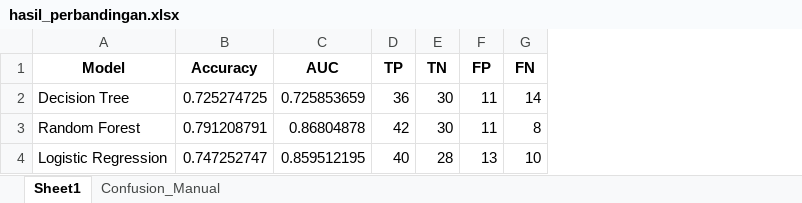
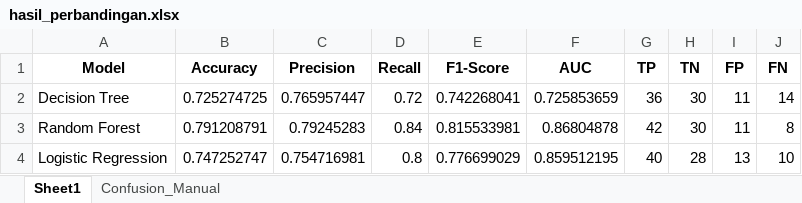
Before and after one commit to ImKavic/machine_learning, an Excel workbook: hasil_perbandingan.xlsx, sheet Sheet1, drawn as a sheet; values as stored, in another font and other column widths than the file's, no borders; the diff names each change by its address in the sheet, - before the commit and + after, or states it on an @@ line.

Commit message:
feat: Tugas kelompok, Accuracy, Precision, Recall, F1-Score

```diff
--- a/hasil_perbandingan.xlsx (sheet Sheet1)
+++ b/hasil_perbandingan.xlsx (sheet Sheet1)
+column C (Precision), rows 2-4: 0.765957447 | 0.79245283 | 0.754716981
+column D (Recall), rows 2-4: 0.72 | 0.84 | 0.8
+column E (F1-Score), rows 2-4: 0.742268041 | 0.815533981 | 0.776699029
```
Also changed, not shown: 2 other files.
